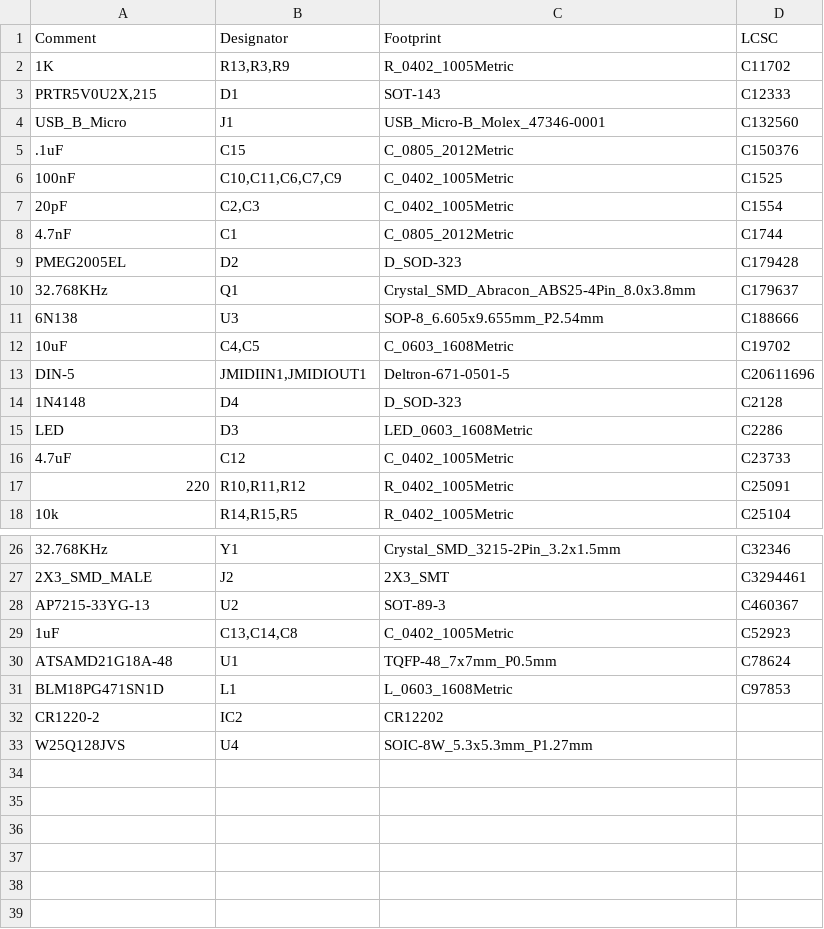
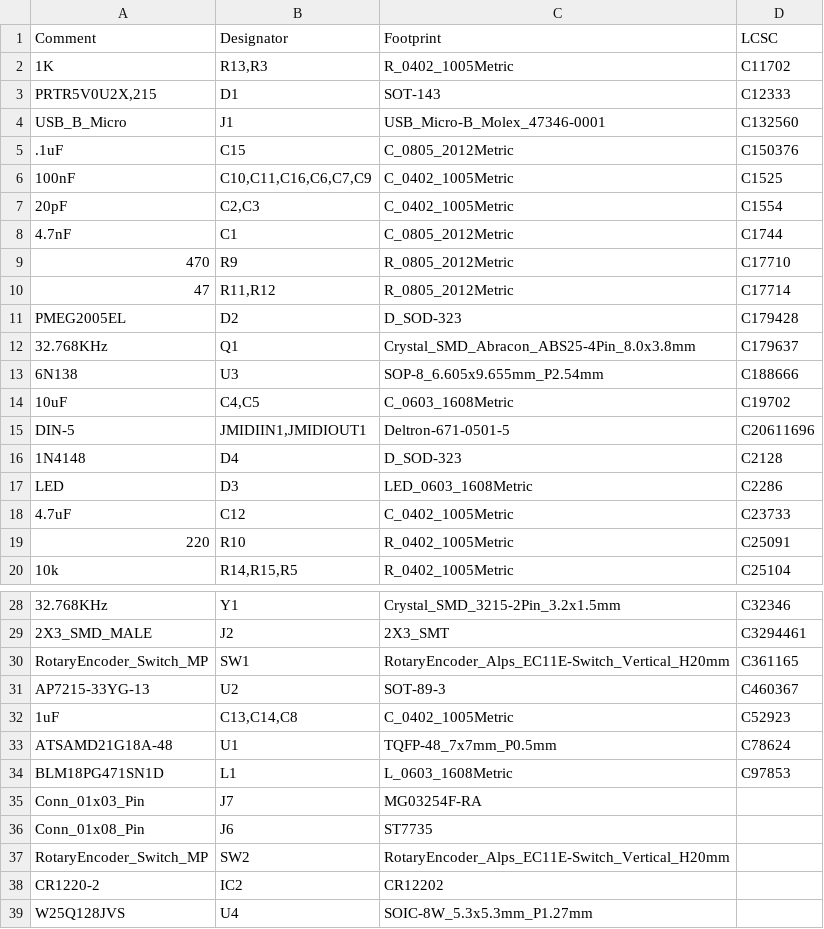
Before and after one commit to newdigate/samd21g-midi-tool, a CSV file: hardware/jlcpcb/production_files/BOM-MKRZero_V5.0.csv, drawn as a sheet; only a part is shown, gaps mark what is left out; addresses are those after the commit; the diff names each change by its address in the sheet, - before the commit and + after, or states it on an @@ line.

```diff
--- a/hardware/jlcpcb/production_files/BOM-MKRZero_V5.0.csv
+++ b/hardware/jlcpcb/production_files/BOM-MKRZero_V5.0.csv
-B2 (Designator): R13,R3,R9
+B2 (Designator): R13,R3
-B6 (Designator): C10,C11,C6,C7,C9
+B6 (Designator): C10,C11,C16,C6,C7,C9
+row 9: 470 | R9 | R_0805_2012Metric | C17710
+row 10: 47 | R11,R12 | R_0805_2012Metric | C17714
-B19 (Designator): R10,R11,R12
+B19 (Designator): R10
+row 30: RotaryEncoder_Switch_MP | SW1 | RotaryEncoder_Alps_EC11E-Switch_Vertical_H20mm | C361165
+row 35: Conn_01x03_Pin | J7 | MG03254F-RA
+row 36: Conn_01x08_Pin | J6 | ST7735
+row 37: RotaryEncoder_Switch_MP | SW2 | RotaryEncoder_Alps_EC11E-Switch_Vertical_H20mm
```
Also changed, not shown: hardware/jlcpcb/production_files/CPL-MKRZero_V5.0.csv, 20 other files.
